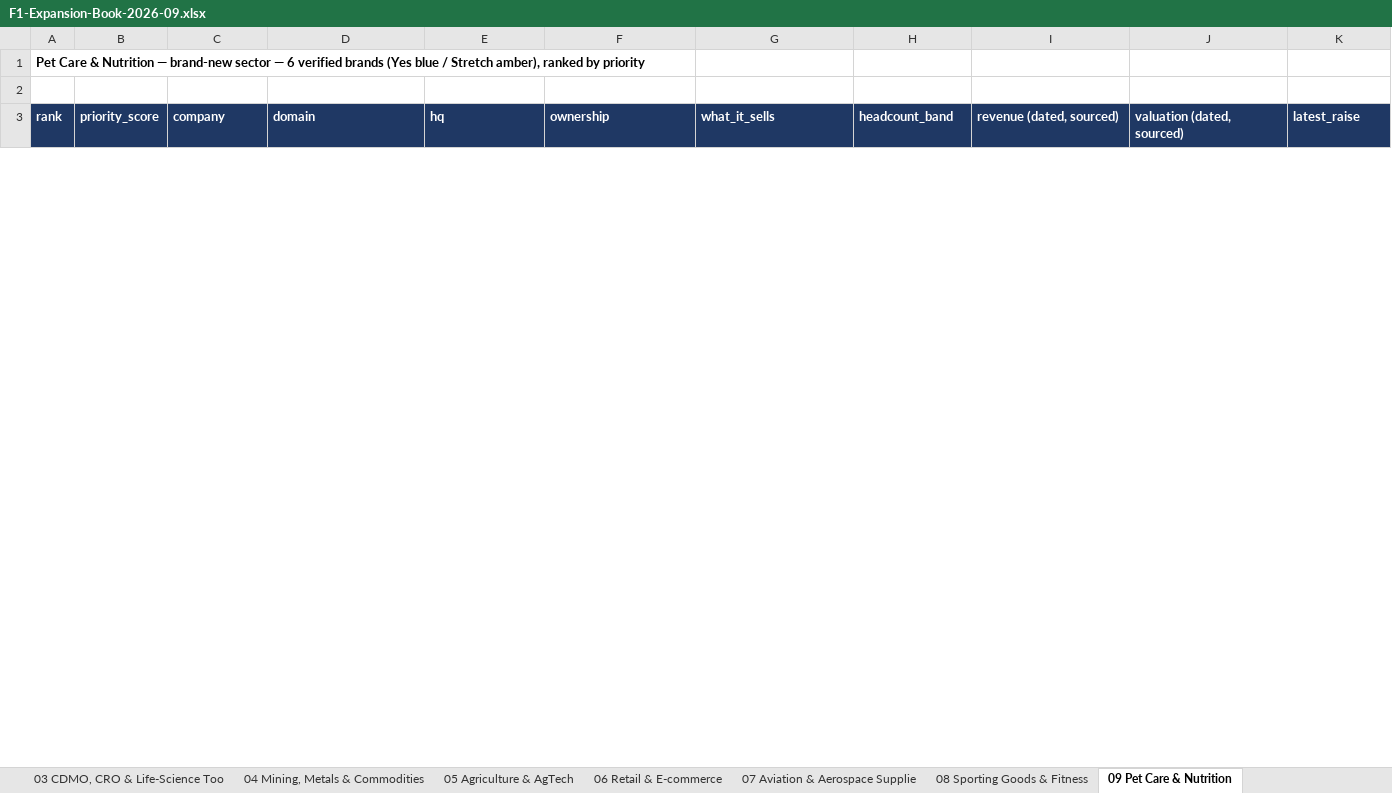
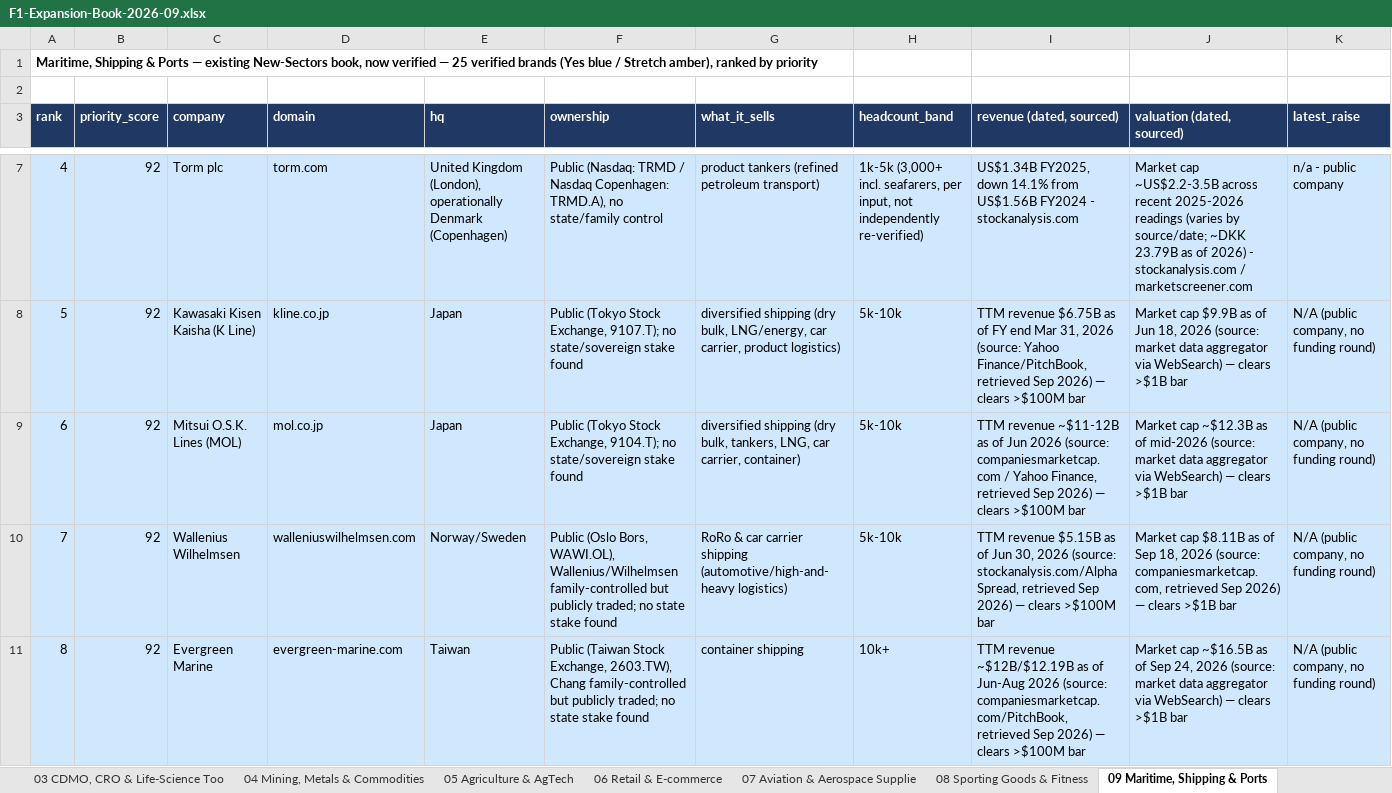
Before and after one commit to rahulgopalan42/rg42, an Excel workbook: reports/F1-Expansion-Book-2026-09.xlsx, sheet 09 Maritime, Shipping & Ports, drawn as a sheet; only a part is shown, gaps mark what is left out; values as stored, in another font and other column widths than the file's, no borders; rows hold the shown columns only; the diff covers the shown part only; the diff names each change by its address in the sheet, - before the commit and + after, or states it on an @@ line.

```diff
--- a/reports/F1-Expansion-Book-2026-09.xlsx (sheet 09 Maritime, Shipping & Ports)
+++ b/reports/F1-Expansion-Book-2026-09.xlsx (sheet 09 Maritime, Shipping & Ports)
-sheet tab: 09 Pet Care & Nutrition
+sheet tab: 09 Maritime, Shipping & Ports
@@ column A (rank) renumbered in row 1 @@
+row 7: 4 | 92 | Torm plc | torm.com | United Kingdom (London), operationally Denmark (Copenhagen) | Public (Nasdaq: TRMD / Nasdaq Copenhagen: TRMD.A), no state/family control | product tankers (refined petroleum transport) | 1k-5k (3,000+ incl. seafarers, per input, not independently re-verified) | US$1.34B FY2025, down 14.1% from US$1.56B FY2024 - stockanalysis.com | Market cap ~US$2.2-3.5B across recent 2025-2026 readings (varies by source/date; ~DKK 23.79B as of 2026) - stockanalysis.com / marketscreener.com | n/a - public company
+row 8: 5 | 92 | Kawasaki Kisen Kaisha (K Line) | kline.co.jp | Japan | Public (Tokyo Stock Exchange, 9107.T); no state/sovereign stake found | diversified shipping (dry bulk, LNG/energy, car carrier, product logistics) | 5k-10k | TTM revenue $6.75B as of FY end Mar 31, 2026 (source: Yahoo Finance/PitchBook, retrieved Sep 2026) — clears >$100M bar | Market cap $9.9B as of Jun 18, 2026 (source: market data aggregator via WebSearch) — clears >$1B bar | N/A (public company, no funding round)
+row 9: 6 | 92 | Mitsui O.S.K. Lines (MOL) | mol.co.jp | Japan | Public (Tokyo Stock Exchange, 9104.T); no state/sovereign stake found | diversified shipping (dry bulk, tankers, LNG, car carrier, container) | 5k-10k | TTM revenue ~$11-12B as of Jun 2026 (source: companiesmarketcap.com / Yahoo Finance, retrieved Sep 2026) — clears >$100M bar | Market cap ~$12.3B as of mid-2026 (source: market data aggregator via WebSearch) — clears >$1B bar | N/A (public company, no funding round)
+row 10: 7 | 92 | Wallenius Wilhelmsen | walleniuswilhelmsen.com | Norway/Sweden | Public (Oslo Bors, WAWI.OL), Wallenius/Wilhelmsen family-controlled but publicly traded; no state stake found | RoRo & car carrier shipping (automotive/high-and-heavy logistics) | 5k-10k | TTM revenue $5.15B as of Jun 30, 2026 (source: stockanalysis.com/Alpha Spread, retrieved Sep 2026) — clears >$100M bar | Market cap $8.11B as of Sep 18, 2026 (source: companiesmarketcap.com, retrieved Sep 2026) — clears >$1B bar | N/A (public company, no funding round)
+row 11: 8 | 92 | Evergreen Marine | evergreen-marine.com | Taiwan | Public (Taiwan Stock Exchange, 2603.TW), Chang family-controlled but publicly traded; no state stake found | container shipping | 10k+ | TTM revenue ~$12B/$12.19B as of Jun-Aug 2026 (source: companiesmarketcap.com/PitchBook, retrieved Sep 2026) — clears >$100M bar | Market cap ~$16.5B as of Sep 24, 2026 (source: market data aggregator via WebSearch) — clears >$1B bar | N/A (public company, no funding round)
```
Also changed, not shown: 20 added rows and 6 removed rows elsewhere in this sheet, sheet 16 Wealth Mgmt & Private Bankin, sheet 15 Ticketing, Live Events & Exp, sheet 17 Insurance Brokers & Reinsura, sheet 98 PENDING, sheet 21 Waste, Recycling & Circular, sheet 22 Agritech & Ag Inputs, 13 more sheets, other sheet tabs.
